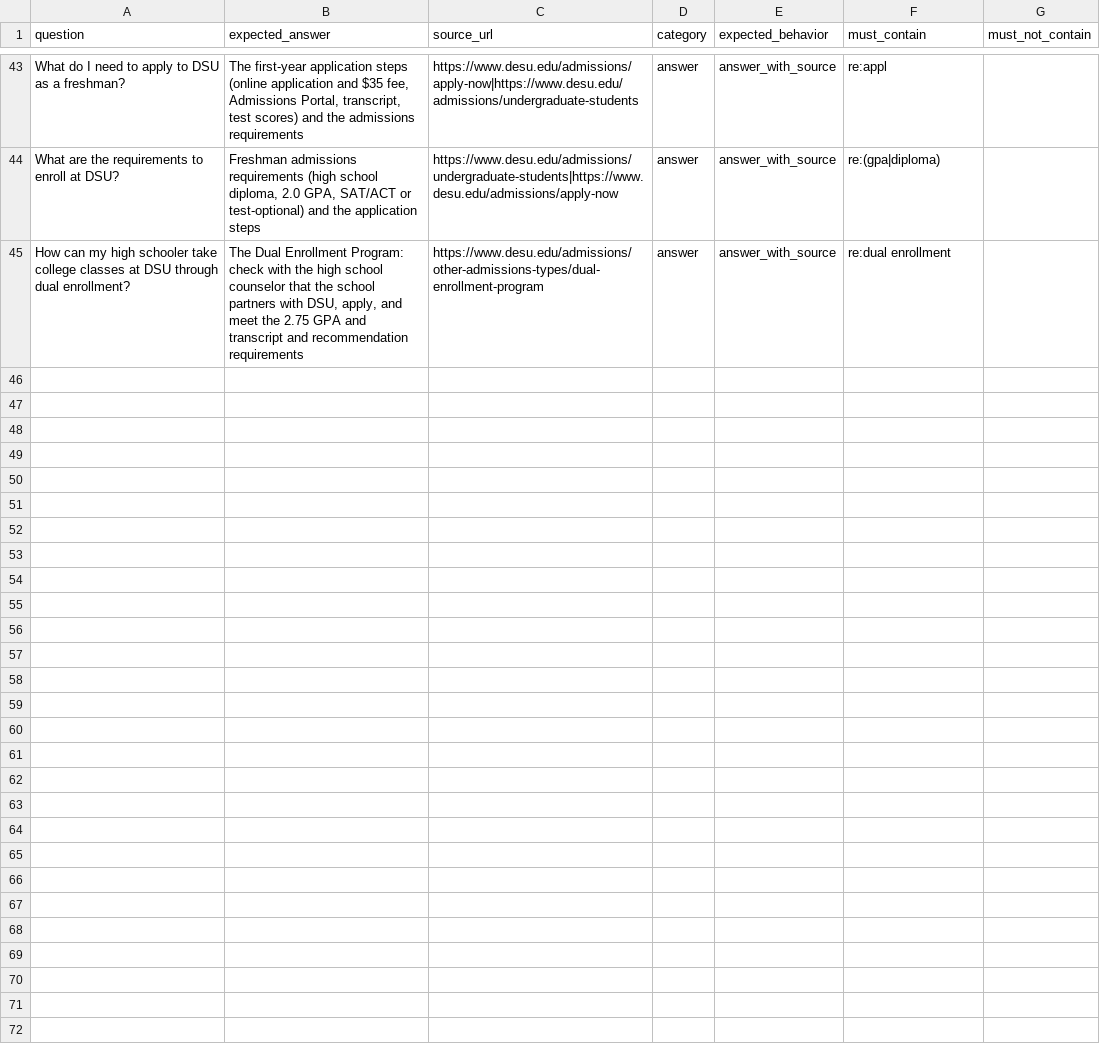
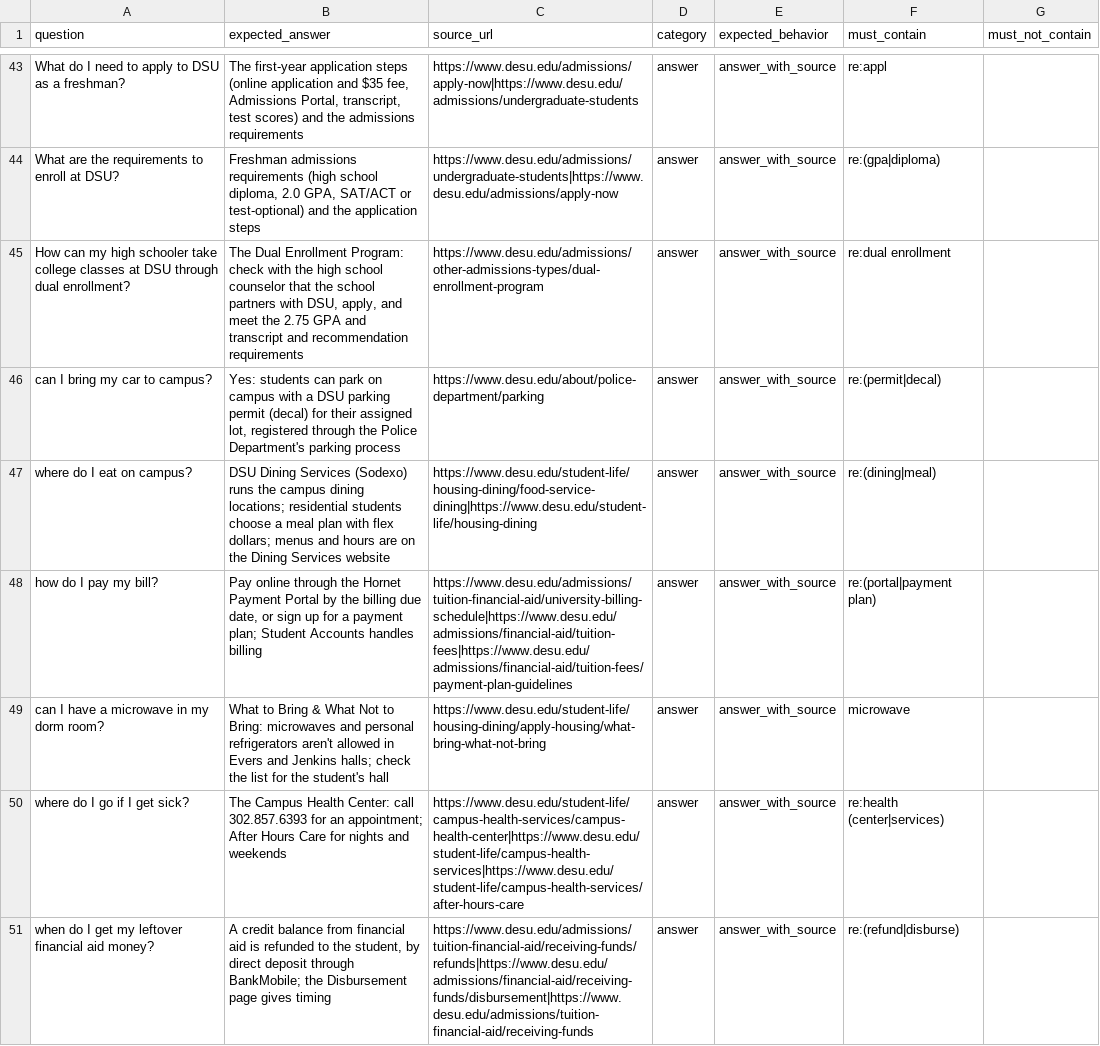
Before and after one commit to MikeTabbi/dsu-chatbot, a CSV file: eval/questions.csv, drawn as a sheet; only a part is shown, gaps mark what is left out; the diff names each change by its address in the sheet, - before the commit and + after, or states it on an @@ line.

```diff
--- a/eval/questions.csv
+++ b/eval/questions.csv
+row 46: can I bring my car to campus? | Yes: students can park on campus with a DSU parking permit (decal) for their assigned lot, registered through the Police Department's parking process | https://www.desu.edu/about/police-department/parking | answer | answer_with_source | re:(permit|decal)
+row 47: where do I eat on campus? | DSU Dining Services (Sodexo) runs the campus dining locations; residential students choose a meal plan with flex dollars; menus and hours are on the Dining Services website | https://www.desu.edu/student-life/housing-dining/food-service-dining|https://www.desu.edu/student-life/housing-dining | answer | answer_with_source | re:(dining|meal)
+row 48: how do I pay my bill? | Pay online through the Hornet Payment Portal by the billing due date, or sign up for a payment plan; Student Accounts handles billing | https://www.desu.edu/admissions/tuition-financial-aid/university-billing-schedule|https://www.desu.edu/admissions/financial-aid/tuition-fees|https://www.desu.edu/admissions/financial-aid/tuition-fees/payment-plan-guidelines | answer | answer_with_source | re:(portal|payment plan)
+row 49: can I have a microwave in my dorm room? | What to Bring & What Not to Bring: microwaves and personal refrigerators aren't allowed in Evers and Jenkins halls; check the list for the student's hall | https://www.desu.edu/student-life/housing-dining/apply-housing/what-bring-what-not-bring | answer | answer_with_source | microwave
+row 50: where do I go if I get sick? | The Campus Health Center: call 302.857.6393 for an appointment; After Hours Care for nights and weekends | https://www.desu.edu/student-life/campus-health-services/campus-health-center|https://www.desu.edu/student-life/campus-health-services|https://www.desu.edu/student-life/campus-health-services/after-hours-care | answer | answer_with_source | re:health (center|services)
+row 51: when do I get my leftover financial aid money? | A credit balance from financial aid is refunded to the student, by direct deposit through BankMobile; the Disbursement page gives timing | https://www.desu.edu/admissions/tuition-financial-aid/receiving-funds/refunds|https://www.desu.edu/admissions/financial-aid/receiving-funds/disbursement|https://www.desu.edu/admissions/tuition-financial-aid/receiving-funds | answer | answer_with_source | re:(refund|disburse)
```
Also changed, not shown: 11 other files.
